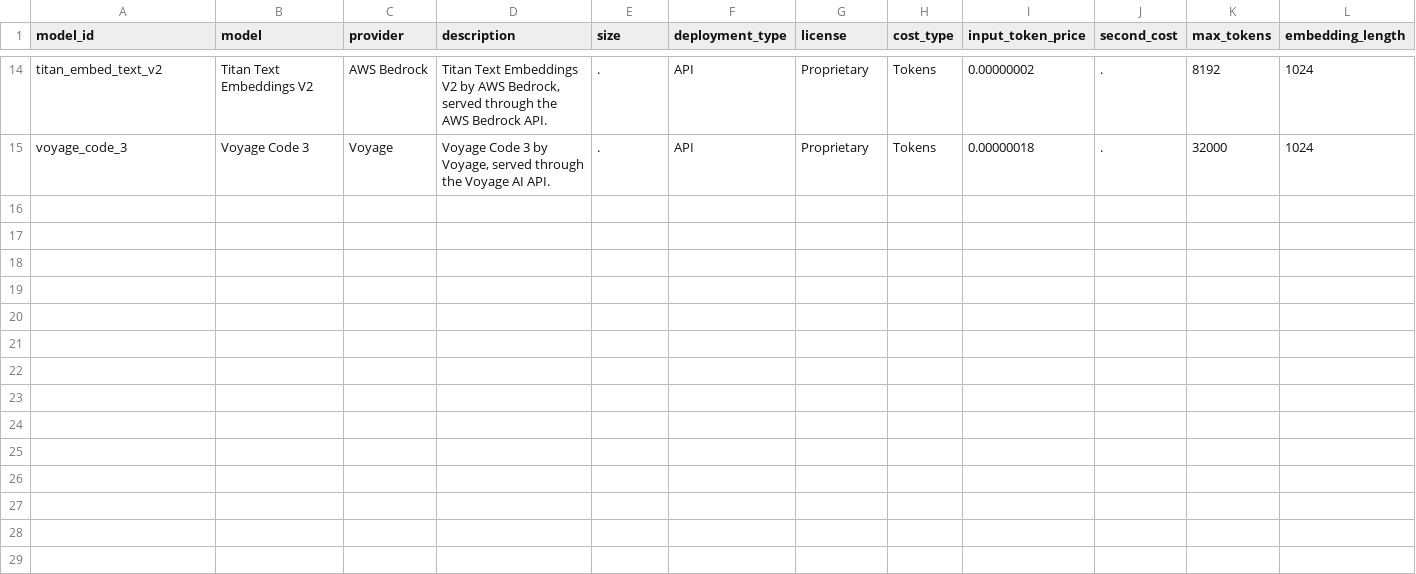
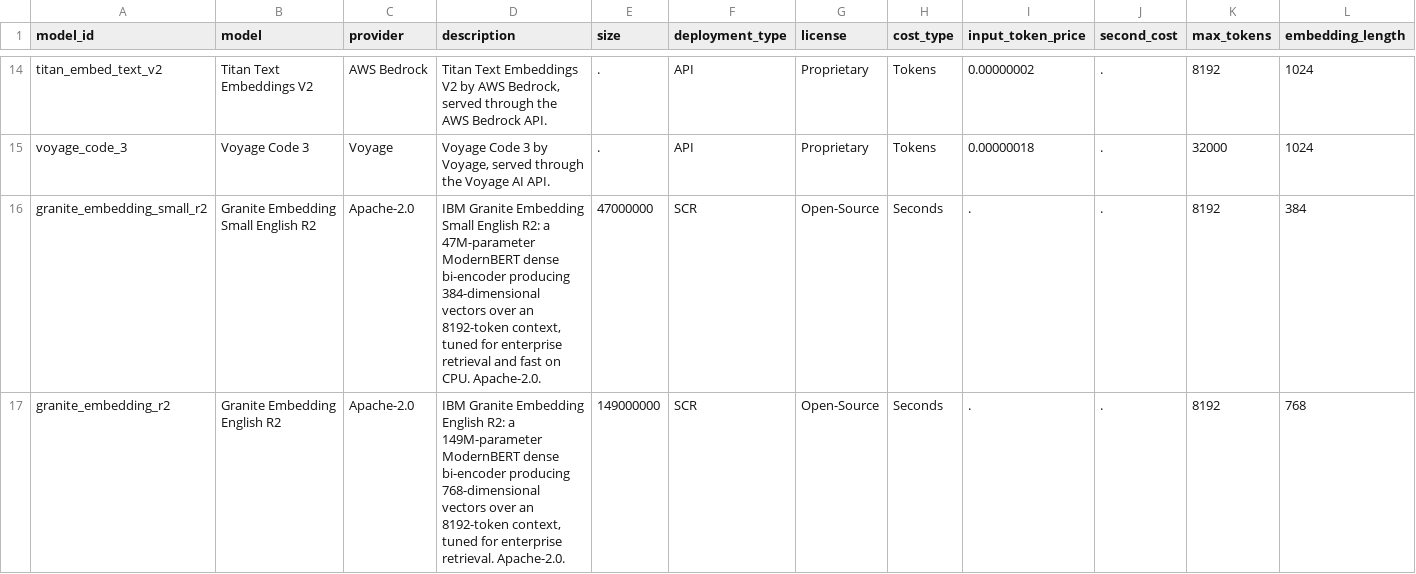
Before and after one commit to sassoftware/sas-agentic-ai-accelerator, a CSV file: Embedding-Definitions/embedding_fact_sheet.csv, drawn as a sheet; only a part is shown, gaps mark what is left out.

```diff
--- a/Embedding-Definitions/embedding_fact_sheet.csv
+++ b/Embedding-Definitions/embedding_fact_sheet.csv
@@ -15 +15,3 @@ model_id,model,provider,description,size,deployment_type,license,cost_type,input
 "voyage_code_3","Voyage Code 3","Voyage","Voyage Code 3 by Voyage, served through the Voyage AI API.",.,"API","Proprietary","Tokens",0.00000018,.,32000,1024
+"granite_embedding_small_r2","Granite Embedding Small English R2","Apache-2.0","IBM Granite Embedding Small English R2: a 47M-parameter ModernBERT dense bi-encoder producing 384-dimensional vectors over an 8192-token context, tuned for enterprise retrieval and fast on CPU. Apache-2.0.",47000000,"SCR","Open-Source","Seconds",.,.,8192,384
+"granite_embedding_r2","Granite Embedding English R2","Apache-2.0","IBM Granite Embedding English R2: a 149M-parameter ModernBERT dense bi-encoder producing 768-dimensional vectors over an 8192-token context, tuned for enterprise retrieval. Apache-2.0.",149000000,"SCR","Open-Source","Seconds",.,.,8192,768
```
Also changed, not shown: 32 other files.
